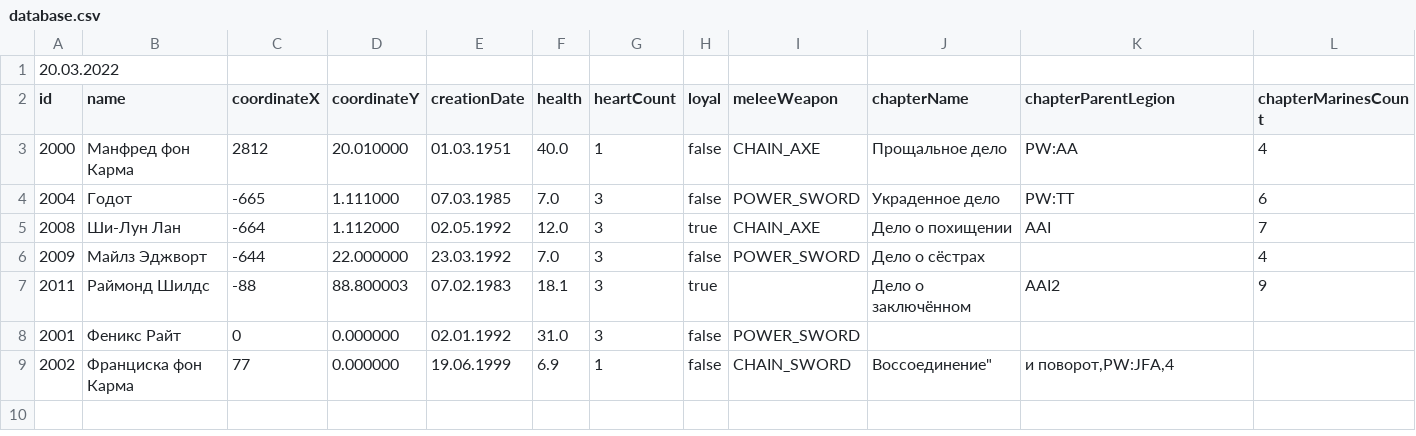
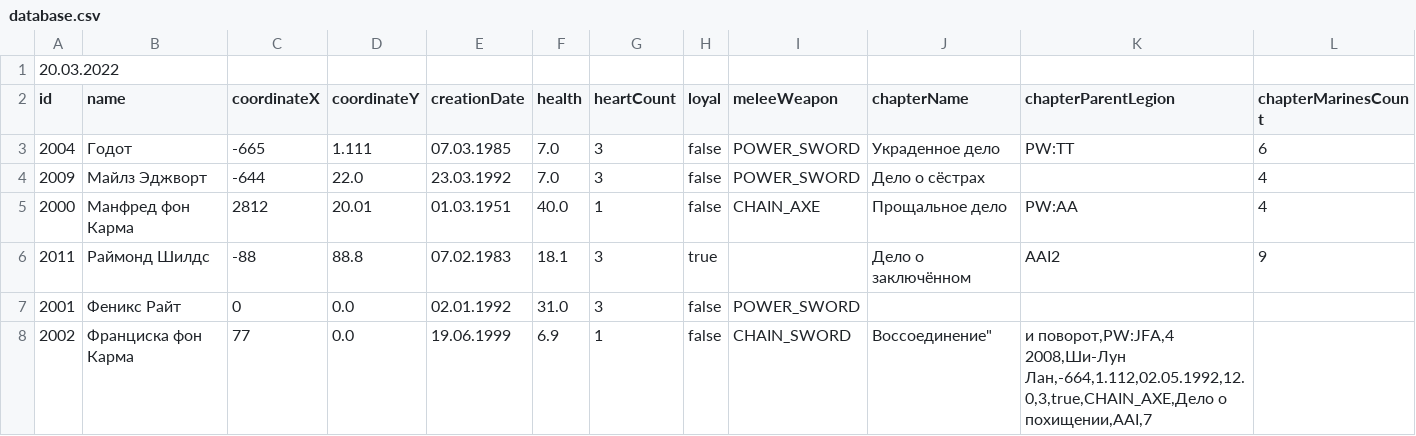
Before and after one commit to Vad1mChK/Lab05ProgrKt, a CSV file: lab-client/database.csv, drawn as a sheet.

```diff
--- a/lab-client/database.csv
+++ b/lab-client/database.csv
@@ -2,8 +2,9 @@
 id,name,coordinateX,coordinateY,creationDate,health,heartCount,loyal,meleeWeapon,chapterName,chapterParentLegion,chapterMarinesCount
-2000,Манфред фон Карма,2812,20.010000,01.03.1951,40.0,1,false,CHAIN_AXE,Прощальное дело,PW:AA,4
-2004,Годот,-665,1.111000,07.03.1985,7.0,3,false,POWER_SWORD,Украденное дело,PW:TT,6
-2008,Ши-Лун Лан,-664,1.112000,02.05.1992,12.0,3,true,CHAIN_AXE,Дело о похищении,AAI,7
-2009,Майлз Эджворт,-644,22.000000,23.03.1992,7.0,3,false,POWER_SWORD,Дело о сёстрах,,4
-2011,Раймонд Шилдс,-88,88.800003,07.02.1983,18.1,3,true,,Дело о заключённом,AAI2,9
-2001,Феникс Райт,0,0.000000,02.01.1992,31.0,3,false,POWER_SWORD,,,
-2002,Франциска фон Карма,77,0.000000,19.06.1999,6.9,1,false,CHAIN_SWORD,Воссоединение"," и поворот,PW:JFA,4
+2004,Годот,-665,1.111,07.03.1985,7.0,3,false,POWER_SWORD,Украденное дело,PW:TT,6
+2009,Майлз Эджворт,-644,22.0,23.03.1992,7.0,3,false,POWER_SWORD,Дело о сёстрах,,4
+2000,Манфред фон Карма,2812,20.01,01.03.1951,40.0,1,false,CHAIN_AXE,Прощальное дело,PW:AA,4
+2011,Раймонд Шилдс,-88,88.8,07.02.1983,18.1,3,true,,Дело о заключённом,AAI2,9
+2001,Феникс Райт,0,0.0,02.01.1992,31.0,3,false,POWER_SWORD,,,
+2002,Франциска фон Карма,77,0.0,19.06.1999,6.9,1,false,CHAIN_SWORD,Воссоединение"," и поворот,PW:JFA,4
+2008,Ши-Лун Лан,-664,1.112,02.05.1992,12.0,3,true,CHAIN_AXE,Дело о похищении,AAI,7
+
```
Also changed, not shown: 43 other files.
